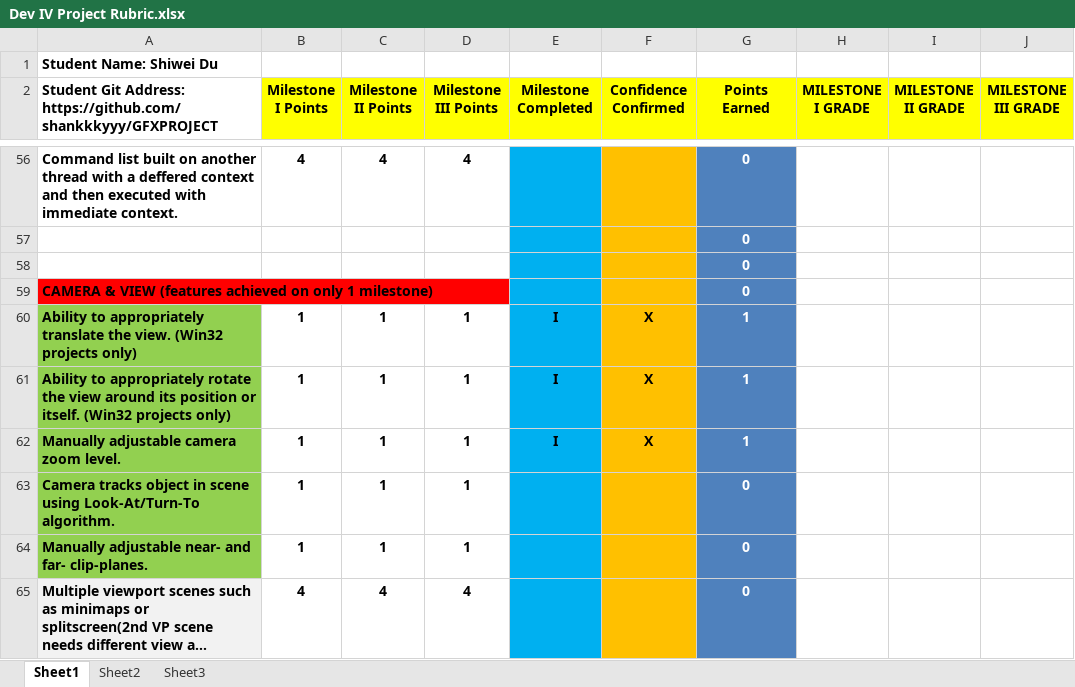
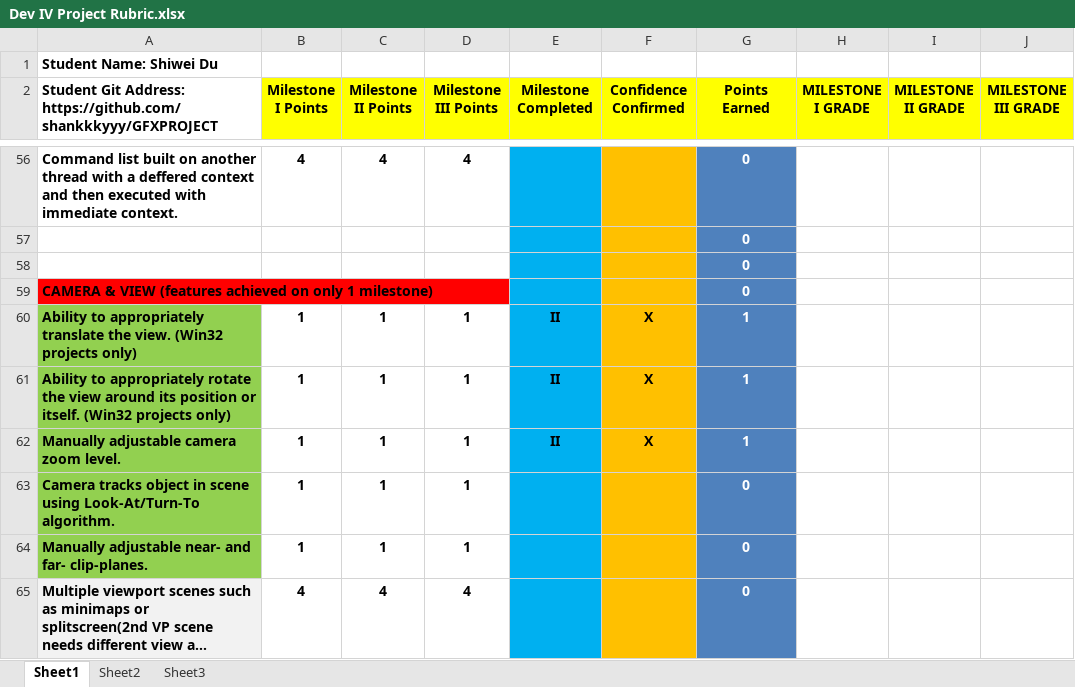
Before and after one commit to shankkkyyy/GFXPROJECT, an Excel workbook: Dev IV Project Rubric.xlsx, sheet Sheet1, drawn as a sheet; only a part is shown, gaps mark what is left out; long unchanged cells end in …; values as stored, in another font and other column widths than the file's, no borders; conditional formats not drawn; the diff covers the shown part only; the diff names each change by its address in the sheet, - before the commit and + after, or states it on an @@ line.

```diff
--- a/Dev IV Project Rubric.xlsx (sheet Sheet1)
+++ b/Dev IV Project Rubric.xlsx (sheet Sheet1)
-E60:E62 (Milestone Completed): I
+E60:E62 (Milestone Completed): II
```
Also changed, not shown: 23 edited cells elsewhere in this sheet, 49 other files.
